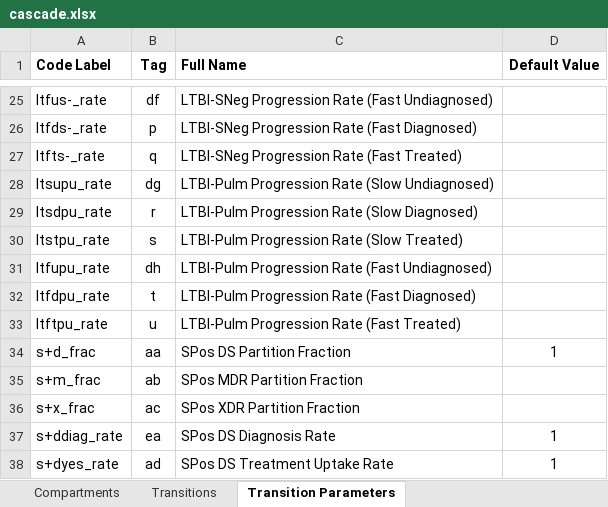
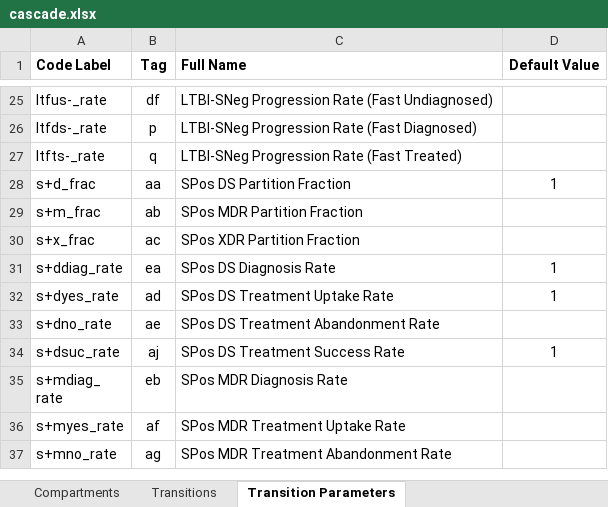
Before and after one commit to optimamodel/optima-tb, an Excel workbook: optima/cascade.xlsx, sheet Transition Parameters, drawn as a sheet; only a part is shown, gaps mark what is left out; the shorter side is filled out with more unchanged rows; values as stored, in another font and other column widths than the file's, no borders; the diff covers the shown part only; the diff names each change by its address in the sheet, - before the commit and + after, or states it on an @@ line.

```diff
--- a/optima/cascade.xlsx (sheet Transition Parameters)
+++ b/optima/cascade.xlsx (sheet Transition Parameters)
-row 28: ltsupu_rate | dg | LTBI-Pulm Progression Rate (Slow Undiagnosed)
-row 29: ltsdpu_rate | r | LTBI-Pulm Progression Rate (Slow Diagnosed)
-row 30: ltstpu_rate | s | LTBI-Pulm Progression Rate (Slow Treated)
-row 31: ltfupu_rate | dh | LTBI-Pulm Progression Rate (Fast Undiagnosed)
-row 32: ltfdpu_rate | t | LTBI-Pulm Progression Rate (Fast Diagnosed)
-row 33: ltftpu_rate | u | LTBI-Pulm Progression Rate (Fast Treated)
```
Also changed, not shown: 24 removed rows elsewhere in this sheet, sheet Transitions, sheet Compartments, 1 other file.
